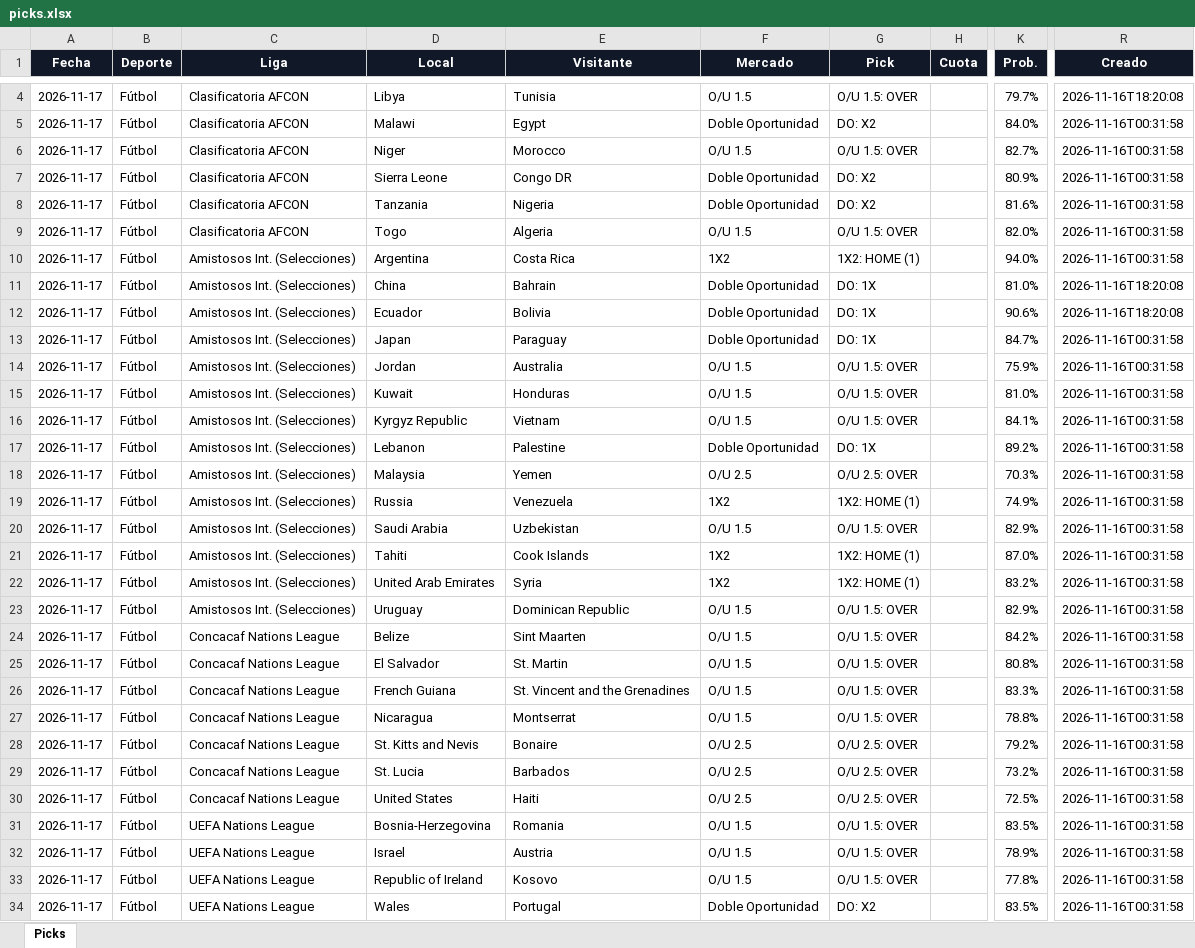
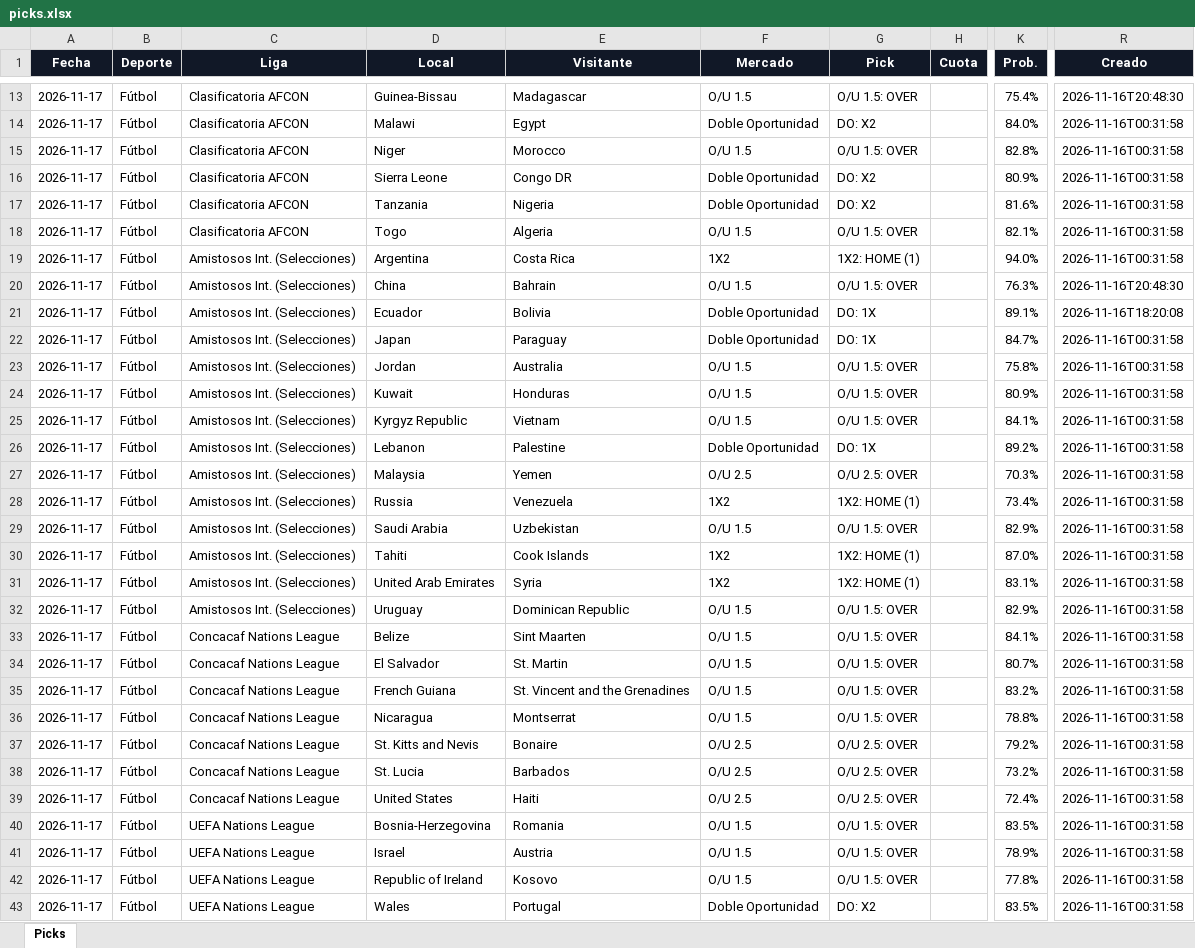
Before and after one commit to Adlax08/kronos-picks-web, an Excel workbook: data/picks.xlsx, sheet Picks, drawn as a sheet; only a part is shown, gaps mark what is left out; values as stored, in another font and other column widths than the file's, no borders; addresses are those after the commit; the diff covers the shown part only; the diff names each change by its address in the sheet, - before the commit and + after, or states it on an @@ line.

Commit message:
Picks 2026-11-16 20:50

```diff
--- a/data/picks.xlsx (sheet Picks)
+++ b/data/picks.xlsx (sheet Picks)
-D13 (Local): Libya
+D13 (Local): Guinea-Bissau
-E13 (Visitante): Tunisia
+E13 (Visitante): Madagascar
-K13 (Prob.): 79.7%
+K13 (Prob.): 75.4%
-R13 (Creado): 2026-11-16T18:20:08
+R13 (Creado): 2026-11-16T20:48:30
-K15 (Prob.): 82.7%
+K15 (Prob.): 82.8%
-K18 (Prob.): 82.0%
+K18 (Prob.): 82.1%
-F20 (Mercado): Doble Oportunidad
+F20 (Mercado): O/U 1.5
-G20 (Pick): DO: 1X
+G20 (Pick): O/U 1.5: OVER
-K20 (Prob.): 81.0%
+K20 (Prob.): 76.3%
-R20 (Creado): 2026-11-16T18:20:08
+R20 (Creado): 2026-11-16T20:48:30
-K21 (Prob.): 90.6%
+K21 (Prob.): 89.1%
-K23 (Prob.): 75.9%
+K23 (Prob.): 75.8%
-K24 (Prob.): 81.0%
+K24 (Prob.): 80.9%
-K28 (Prob.): 74.9%
+K28 (Prob.): 73.4%
-K31 (Prob.): 83.2%
+K31 (Prob.): 83.1%
-K33 (Prob.): 84.2%
+K33 (Prob.): 84.1%
-K34 (Prob.): 80.8%
+K34 (Prob.): 80.7%
-K35 (Prob.): 83.3%
+K35 (Prob.): 83.2%
-K39 (Prob.): 72.5%
+K39 (Prob.): 72.4%
```
Also changed, not shown: 9 added rows and 1 edited cell elsewhere in this sheet, 40 other files.
